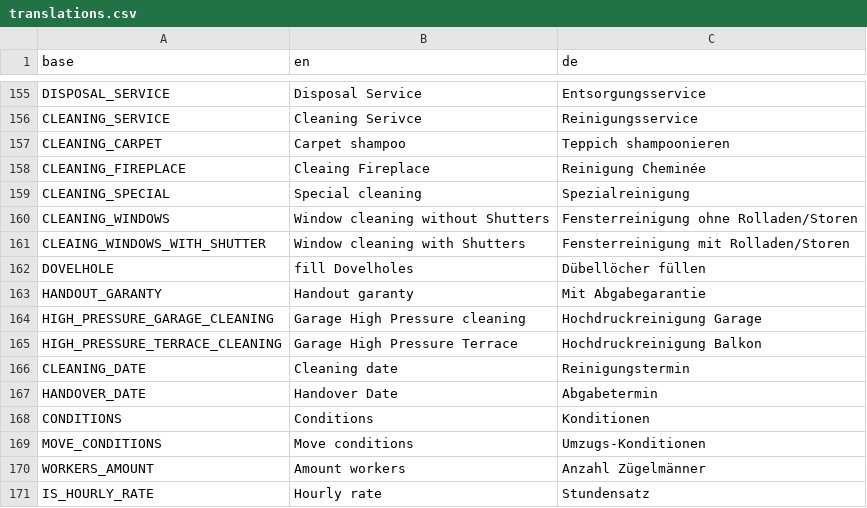
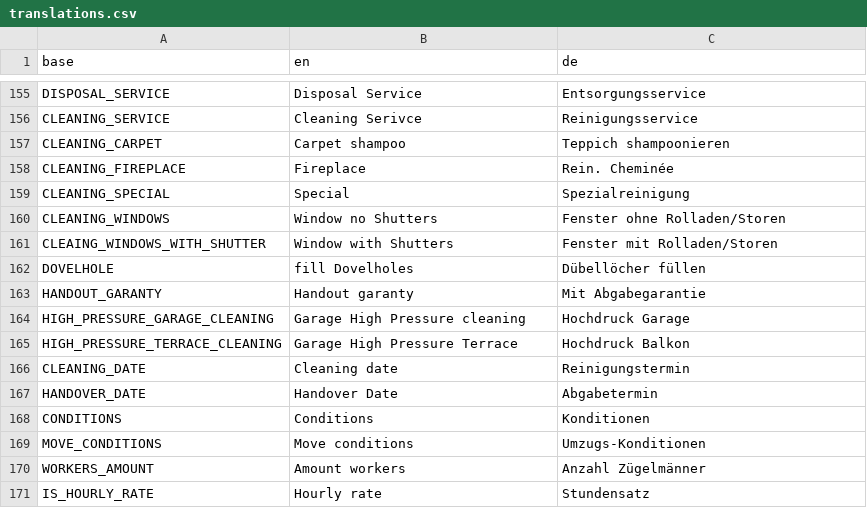
Before and after one commit to PascalLuginbuehl/offery-pwa-rewrite, a CSV file: src/i18n/translations.csv, drawn as a sheet; only a part is shown, gaps mark what is left out.

Commit message:
shorten translations and fixed issue with navi-route

```diff
--- a/src/i18n/translations.csv
+++ b/src/i18n/translations.csv
@@ -157,10 +157,10 @@ CLEANING_SERVICE,Cleaning Serivce,Reinigungsservice
 CLEANING_CARPET,Carpet shampoo,Teppich shampoonieren
-CLEANING_FIREPLACE,Cleaing Fireplace,Reinigung Cheminée
-CLEANING_SPECIAL,Special cleaning,Spezialreinigung
-CLEANING_WINDOWS,Window cleaning without Shutters,Fensterreinigung ohne Rolladen/Storen
-CLEAING_WINDOWS_WITH_SHUTTER,Window cleaning with Shutters,Fensterreinigung mit Rolladen/Storen
+CLEANING_FIREPLACE,Fireplace,Rein. Cheminée
+CLEANING_SPECIAL,Special,Spezialreinigung
+CLEANING_WINDOWS,Window no Shutters,Fenster ohne Rolladen/Storen
+CLEAING_WINDOWS_WITH_SHUTTER,Window with Shutters,Fenster mit Rolladen/Storen
 DOVELHOLE,fill Dovelholes,Dübellöcher füllen
 HANDOUT_GARANTY,Handout garanty,Mit Abgabegarantie
-HIGH_PRESSURE_GARAGE_CLEANING,Garage High Pressure cleaning,Hochdruckreinigung Garage
-HIGH_PRESSURE_TERRACE_CLEANING,Garage High Pressure Terrace,Hochdruckreinigung Balkon
+HIGH_PRESSURE_GARAGE_CLEANING,Garage High Pressure cleaning,Hochdruck Garage
+HIGH_PRESSURE_TERRACE_CLEANING,Garage High Pressure Terrace,Hochdruck Balkon
 CLEANING_DATE,Cleaning date,Reinigungstermin
```
Also changed, not shown: 1 other file.
